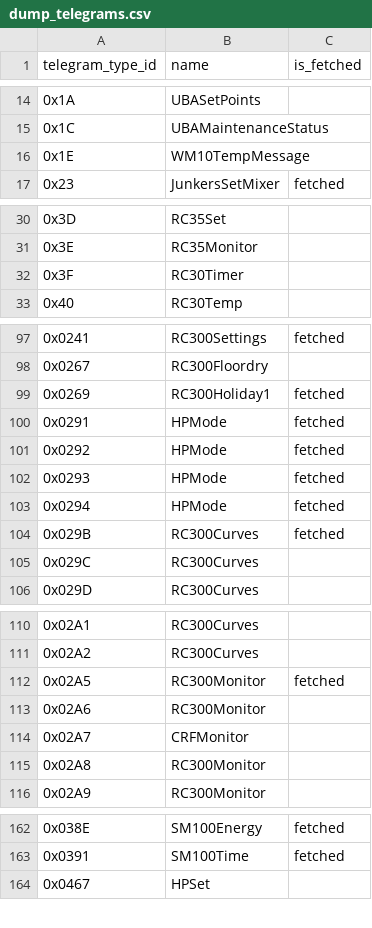
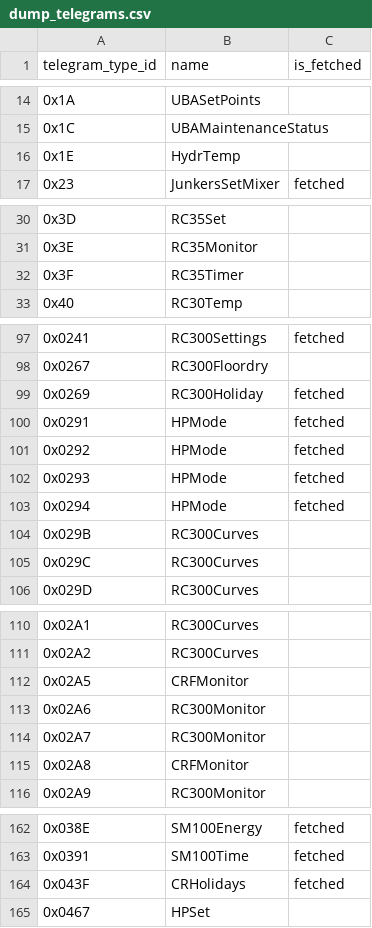
Before and after one commit to emsesp/docs, a CSV file: docs/data/dump_telegrams.csv, drawn as a sheet; only a part is shown, gaps mark what is left out.

```diff
--- a/docs/data/dump_telegrams.csv
+++ b/docs/data/dump_telegrams.csv
@@ -15,3 +15,3 @@ telegram_type_id,name,is_fetched
 0x1C,UBAMaintenanceStatus,
-0x1E,WM10TempMessage,
+0x1E,HydrTemp,
 0x23,JunkersSetMixer,fetched
@@ -31,3 +31,3 @@ telegram_type_id,name,is_fetched
 0x3E,RC35Monitor,
-0x3F,RC30Timer,
+0x3F,RC35Timer,
 0x40,RC30Temp,
@@ -98,3 +98,3 @@ telegram_type_id,name,is_fetched
 0x0267,RC300Floordry,
-0x0269,RC300Holiday1,fetched
+0x0269,RC300Holiday,fetched
 0x0291,HPMode,fetched
@@ -103,3 +103,3 @@ telegram_type_id,name,is_fetched
 0x0294,HPMode,fetched
-0x029B,RC300Curves,fetched
+0x029B,RC300Curves,
 0x029C,RC300Curves,
@@ -111,6 +111,6 @@ telegram_type_id,name,is_fetched
 0x02A2,RC300Curves,
-0x02A5,RC300Monitor,fetched
+0x02A5,CRFMonitor,
 0x02A6,RC300Monitor,
-0x02A7,CRFMonitor,
-0x02A8,RC300Monitor,
+0x02A7,RC300Monitor,
+0x02A8,CRFMonitor,
 0x02A9,RC300Monitor,
@@ -163,2 +163,3 @@ telegram_type_id,name,is_fetched
 0x0391,SM100Time,fetched
+0x043F,CRHolidays,fetched
 0x0467,HPSet,
```
Also changed, not shown: docs/data/dump_entities.csv, 1 other file.
